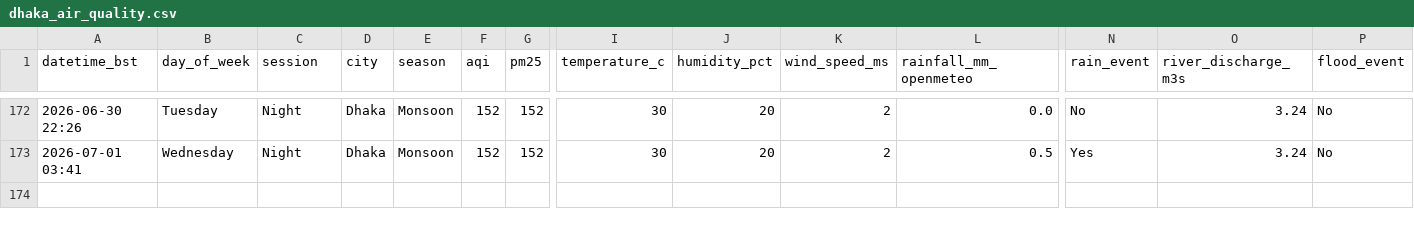
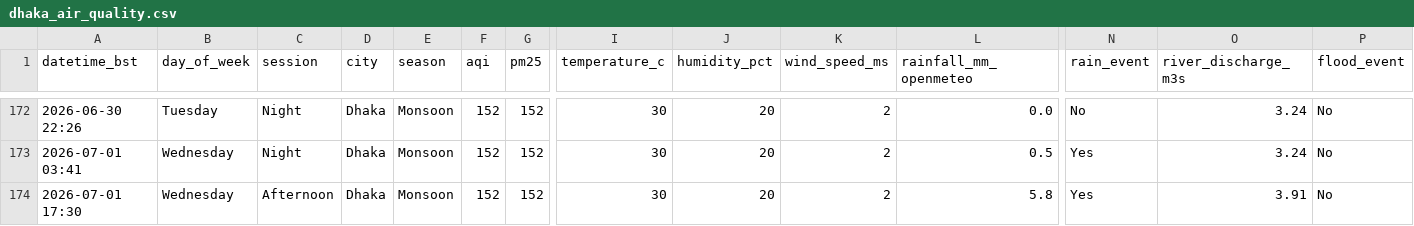
Before and after one commit to tahira489/dhaka-aqi-and-floods, a CSV file: dhaka_air_quality.csv, drawn as a sheet; only a part is shown, gaps mark what is left out; rows hold the shown columns only; the diff names each change by its address in the sheet, - before the commit and + after, or states it on an @@ line.

```diff
--- a/dhaka_air_quality.csv
+++ b/dhaka_air_quality.csv
+row 174: 2026-07-01 17:30 | Wednesday | Afternoon | Dhaka | Monsoon | 152 | 152 | 30 | 20 | 2 | 5.8 | Yes | 3.91 | No
```
